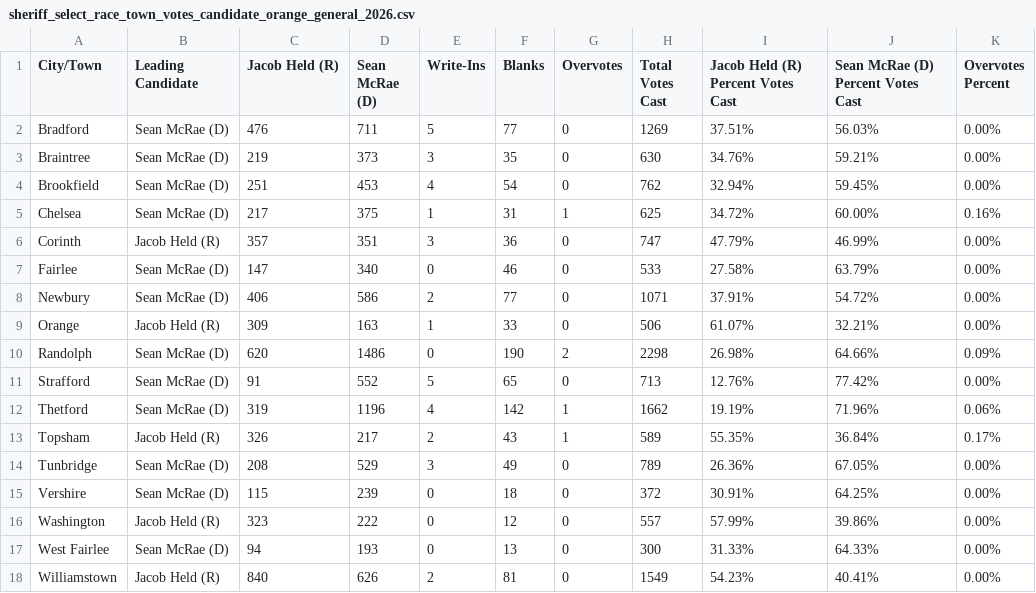
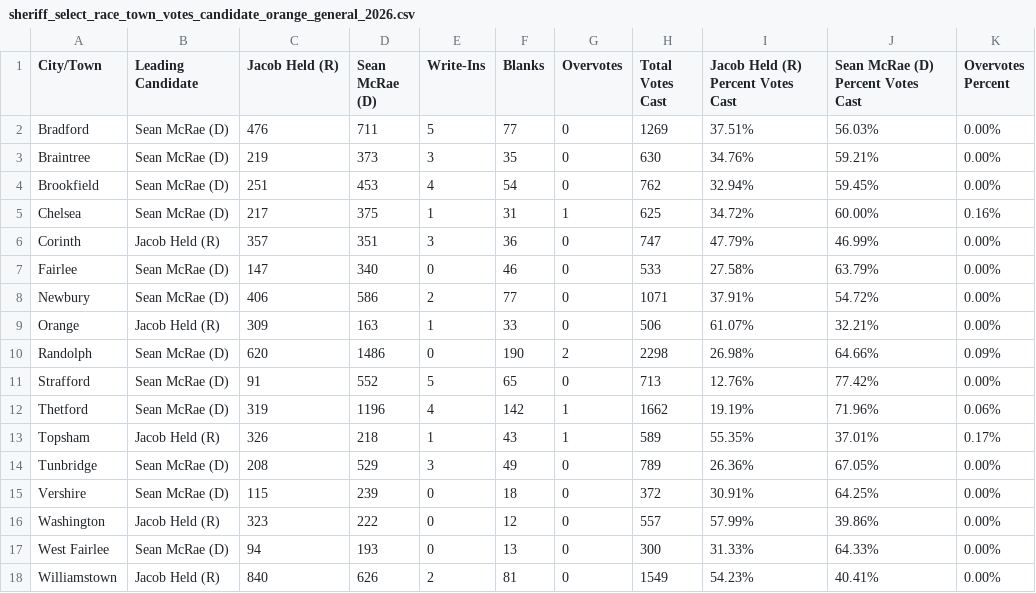
Before and after one commit to jackcary/data, a CSV file: sheriff_select_race_town_votes_candidate_orange_general_2026.csv, drawn as a sheet.

Commit message:
automated commit of csv files

```diff
--- a/sheriff_select_race_town_votes_candidate_orange_general_2026.csv
+++ b/sheriff_select_race_town_votes_candidate_orange_general_2026.csv
@@ -12,3 +12,3 @@ Strafford,Sean McRae (D),91,552,5,65,0,713,12.76%,77.42%,0.00%
 Thetford,Sean McRae (D),319,1196,4,142,1,1662,19.19%,71.96%,0.06%
-Topsham,Jacob Held (R),326,217,2,43,1,589,55.35%,36.84%,0.17%
+Topsham,Jacob Held (R),326,218,1,43,1,589,55.35%,37.01%,0.17%
 Tunbridge,Sean McRae (D),208,529,3,49,0,789,26.36%,67.05%,0.00%
```
